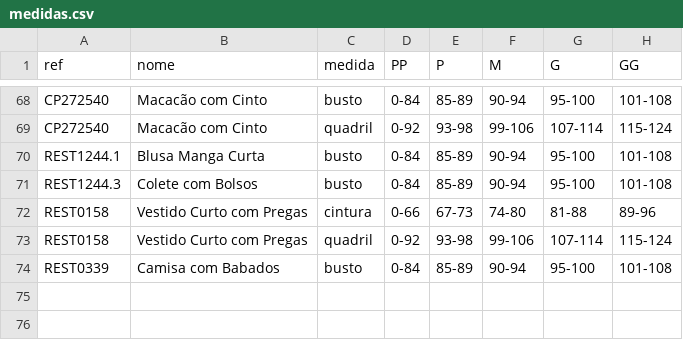
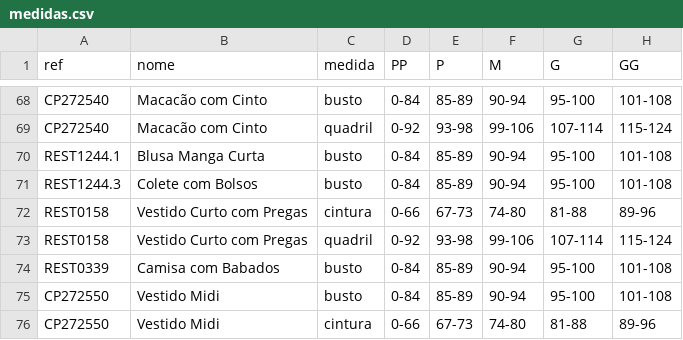
Before and after one commit to joaobressann-lab/medidas-carlota, a CSV file: medidas.csv, drawn as a sheet; only a part is shown, gaps mark what is left out; the diff names each change by its address in the sheet, - before the commit and + after, or states it on an @@ line.

Commit message:
Add CP272550 Vestido Midi

```diff
--- a/medidas.csv
+++ b/medidas.csv
+row 75: CP272550 | Vestido Midi | busto | 0-84 | 85-89 | 90-94 | 95-100 | 101-108
+row 76: CP272550 | Vestido Midi | cintura | 0-66 | 67-73 | 74-80 | 81-88 | 89-96
```
